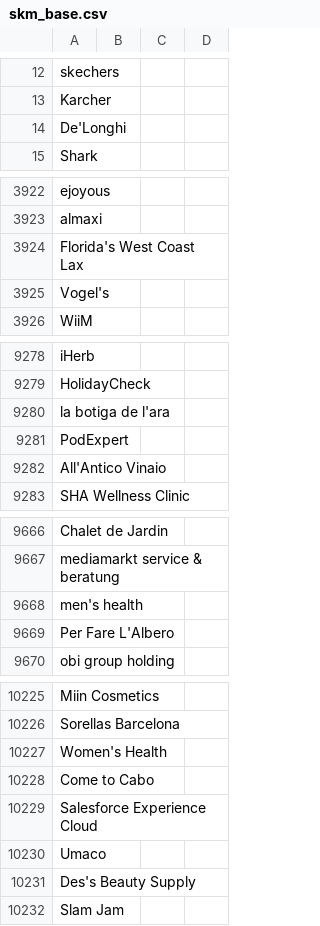
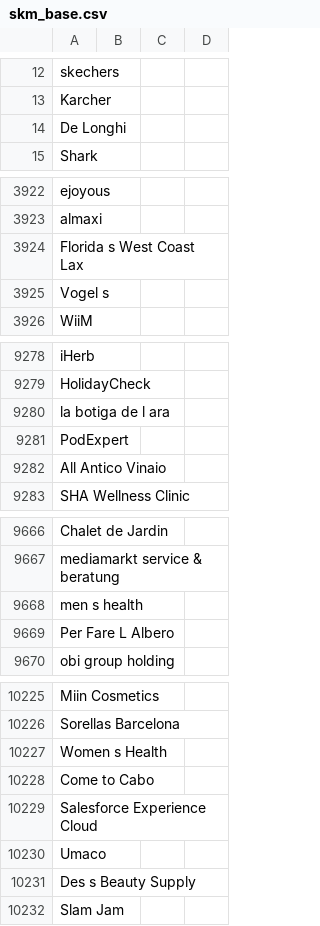
Before and after one commit to Ewigxp2010/Messe, a CSV file: data/skm_base.csv, drawn as a sheet; only a part is shown, gaps mark what is left out; the diff covers the shown part only.

Commit message:
Update skm_base.csv

```diff
--- a/data/skm_base.csv
+++ b/data/skm_base.csv
@@ -13,3 +13,3 @@ skechers
 Karcher
-De'Longhi
+De Longhi
 Shark
@@ -3923,4 +3923,4 @@ ejoyous
 almaxi
-Florida's West Coast Lax
-Vogel's
+Florida s West Coast Lax
+Vogel s
 WiiM
@@ -9279,5 +9279,5 @@ iHerb
 HolidayCheck
-la botiga de l'ara
+la botiga de l ara
 PodExpert
-All'Antico Vinaio
+All Antico Vinaio
 SHA Wellness Clinic
@@ -9667,4 +9667,4 @@ Chalet de Jardin
 mediamarkt service & beratung
-men's health
-Per Fare L'Albero
+men s health
+Per Fare L Albero
 obi group holding
@@ -10226,3 +10226,3 @@ Miin Cosmetics
 Sorellas Barcelona
-Women's Health
+Women s Health
 Come to Cabo
@@ -10230,3 +10230,3 @@ Salesforce Experience Cloud
 Umaco
-Des's Beauty Supply
+Des s Beauty Supply
 Slam Jam
```
Also changed, not shown: 111 edited cells elsewhere in this file.
